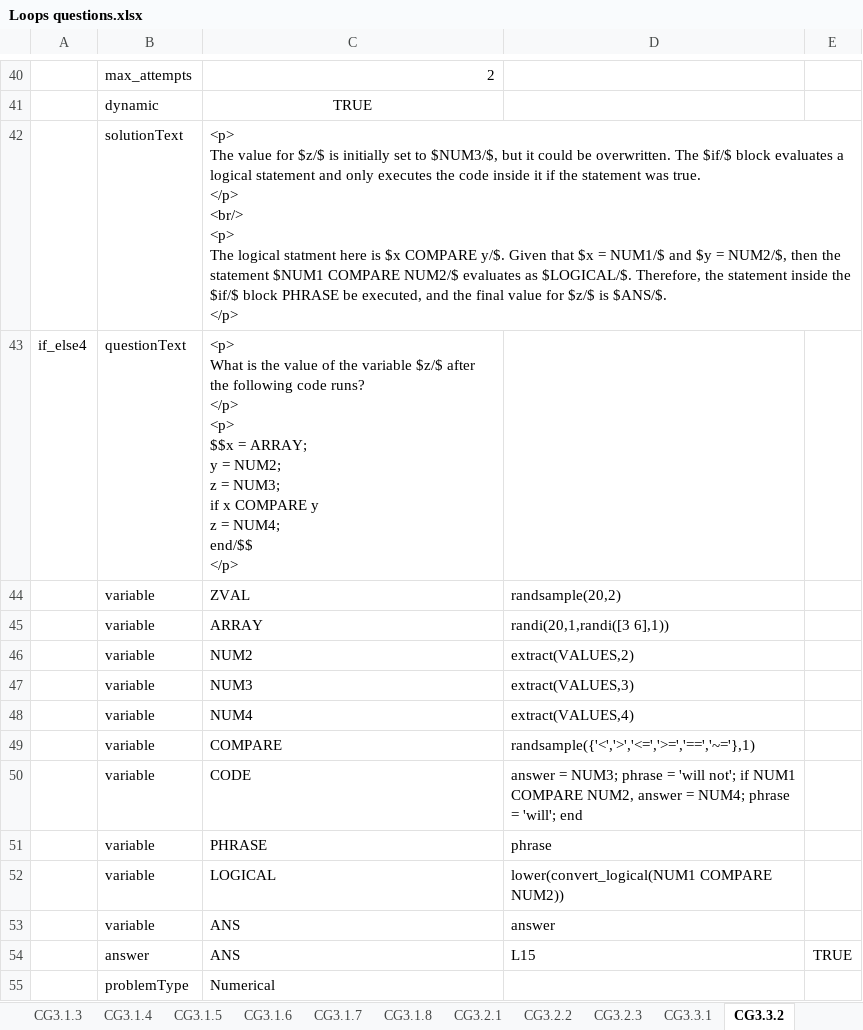
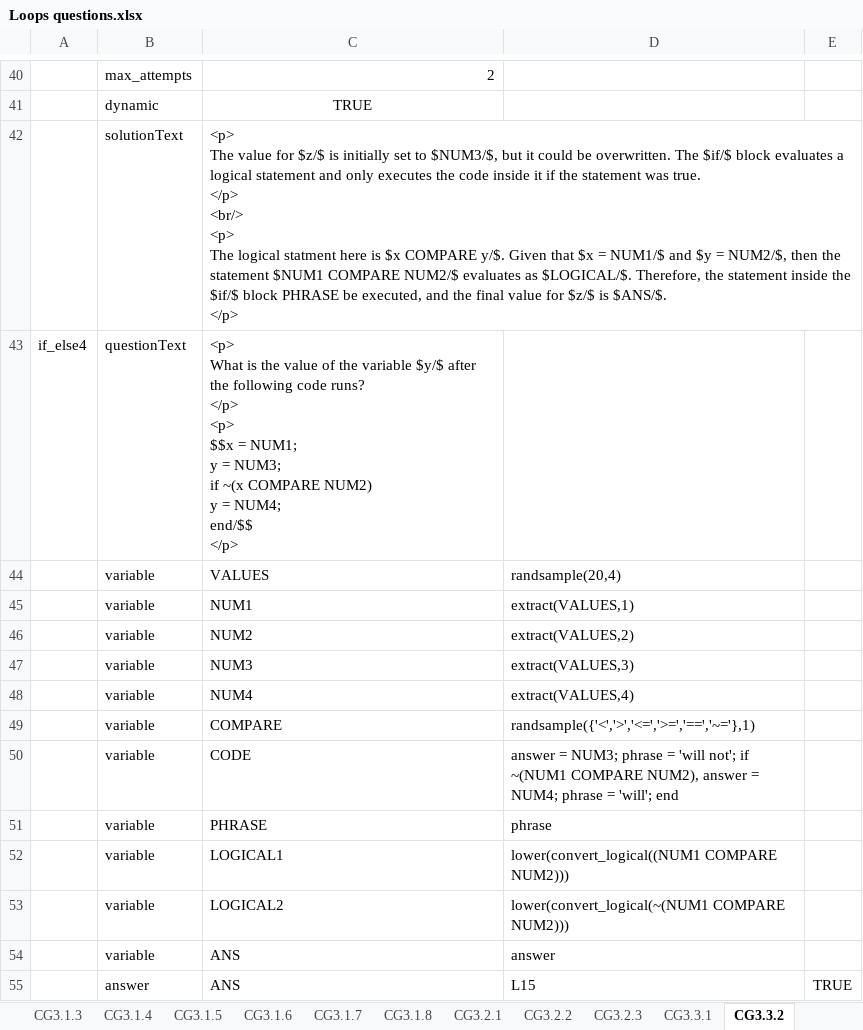
Before and after one commit to Colin-Fredericks/QMB-Problem-Maker, an Excel workbook: matlab_attempt/Excel problems/Loops questions.xlsx, sheet CG3.3.2, drawn as a sheet; only a part is shown, gaps mark what is left out; the shorter side is filled out with more unchanged rows; values as stored, in another font and other column widths than the file's, no borders; removed rows and columns are numbered as before the commit, all else as after; ↵ is a line break in a cell; the diff covers the shown part only; the diff names each change by its address in the sheet, - before the commit and + after, or states it on an @@ line.

```diff
--- a/matlab_attempt/Excel problems/Loops questions.xlsx (sheet CG3.3.2)
+++ b/matlab_attempt/Excel problems/Loops questions.xlsx (sheet CG3.3.2)
-C43: …the variable $z/$ after the following code runs? ↵ </p> ↵ <p> ↵ $$x = ARRAY; ↵ y = NUM2; ↵ z = NUM3; ↵ if x COMPARE y ↵ z = NUM4;…
+C43: …the variable $y/$ after the following code runs? ↵ </p> ↵ <p> ↵ $$x = NUM1; ↵ y = NUM3; ↵ if ~(x COMPARE NUM2) ↵ y = NUM4;…
-C44: ZVAL
+C44: VALUES
-D44: randsample(20,2)
+D44: randsample(20,4)
-row 45:  | variable | ARRAY | randi(20,1,randi([3 6],1))
+row 45:  | variable | NUM1 | extract(VALUES,1)
-D50: …not'; if NUM1 COMPARE NUM2, answer =…
+D50: …not'; if ~(NUM1 COMPARE NUM2), answer =…
-C52: LOGICAL
+C52: LOGICAL1
-D52: lower(convert_logical(NUM1 COMPARE NUM2))
+D52: lower(convert_logical((NUM1 COMPARE NUM2)))
+row 53:  | variable | LOGICAL2 | lower(convert_logical(~(NUM1 COMPARE NUM2)))
```
Also changed, not shown: 27 added rows and 1 edited cell elsewhere in this sheet.
